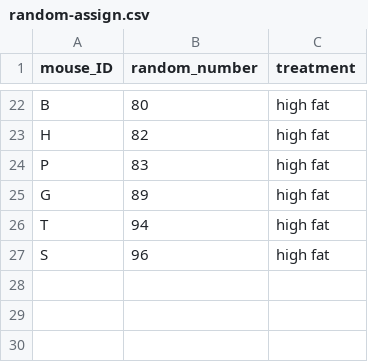
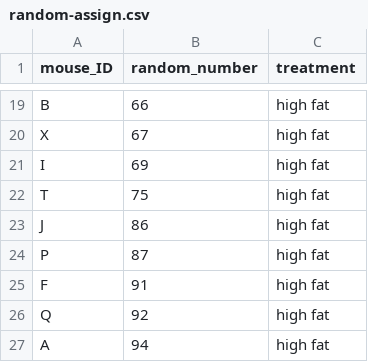
Before and after one commit to carpentries-incubator/statistical-experimental-design, a CSV file: data/random-assign.csv, drawn as a sheet; only a part is shown, gaps mark what is left out; the diff covers the shown part only.

```diff
--- a/data/random-assign.csv
+++ b/data/random-assign.csv
@@ -22,6 +19,9 @@
-"B",80,"high fat"
-"H",82,"high fat"
-"P",83,"high fat"
-"G",89,"high fat"
-"T",94,"high fat"
-"S",96,"high fat"
+"B",66,"high fat"
+"X",67,"high fat"
+"I",69,"high fat"
+"T",75,"high fat"
+"J",86,"high fat"
+"P",87,"high fat"
+"F",91,"high fat"
+"Q",92,"high fat"
+"A",94,"high fat"
```
Also changed, not shown: 12 added rows, 15 removed rows and 5 edited cells elsewhere in this file, 32 other files.
